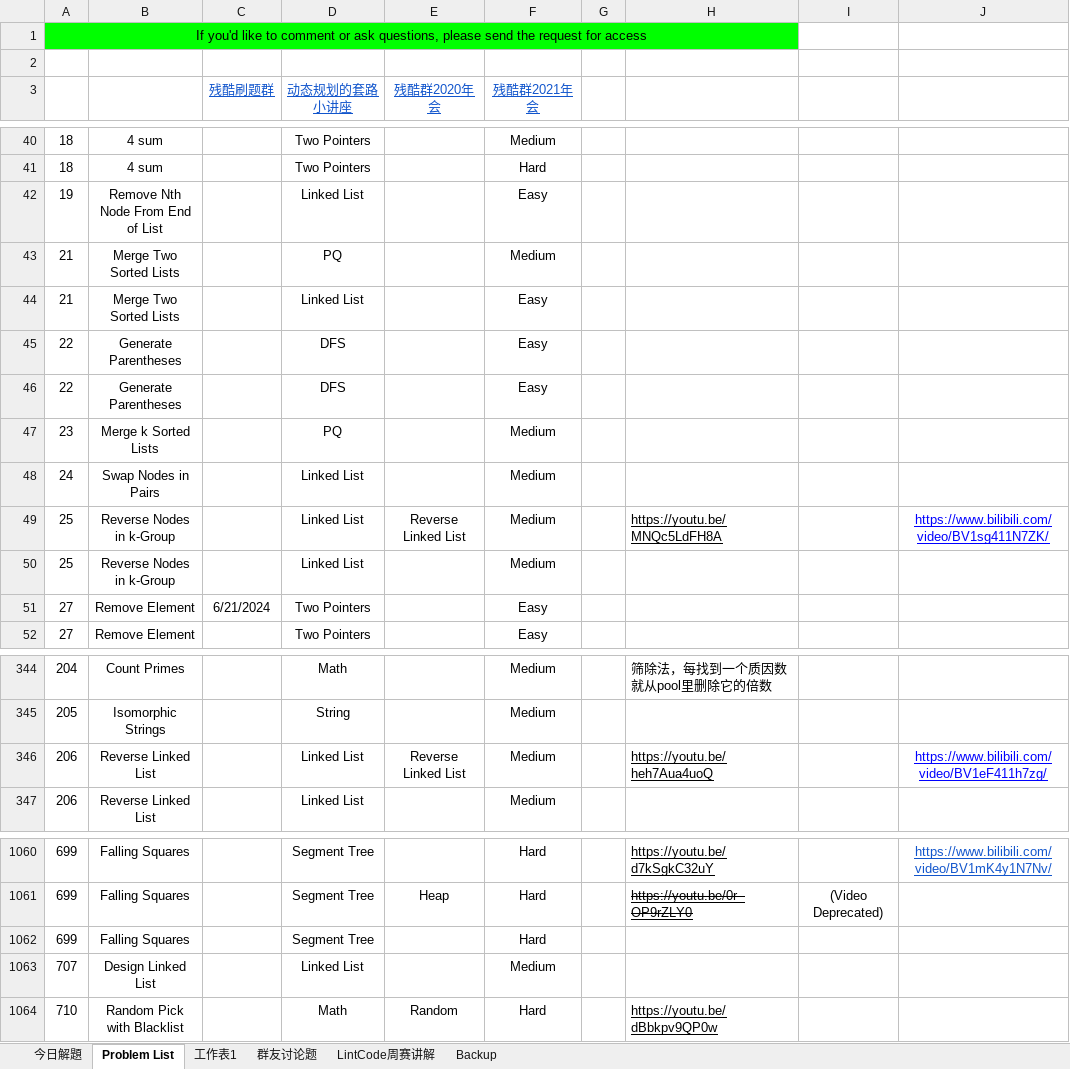
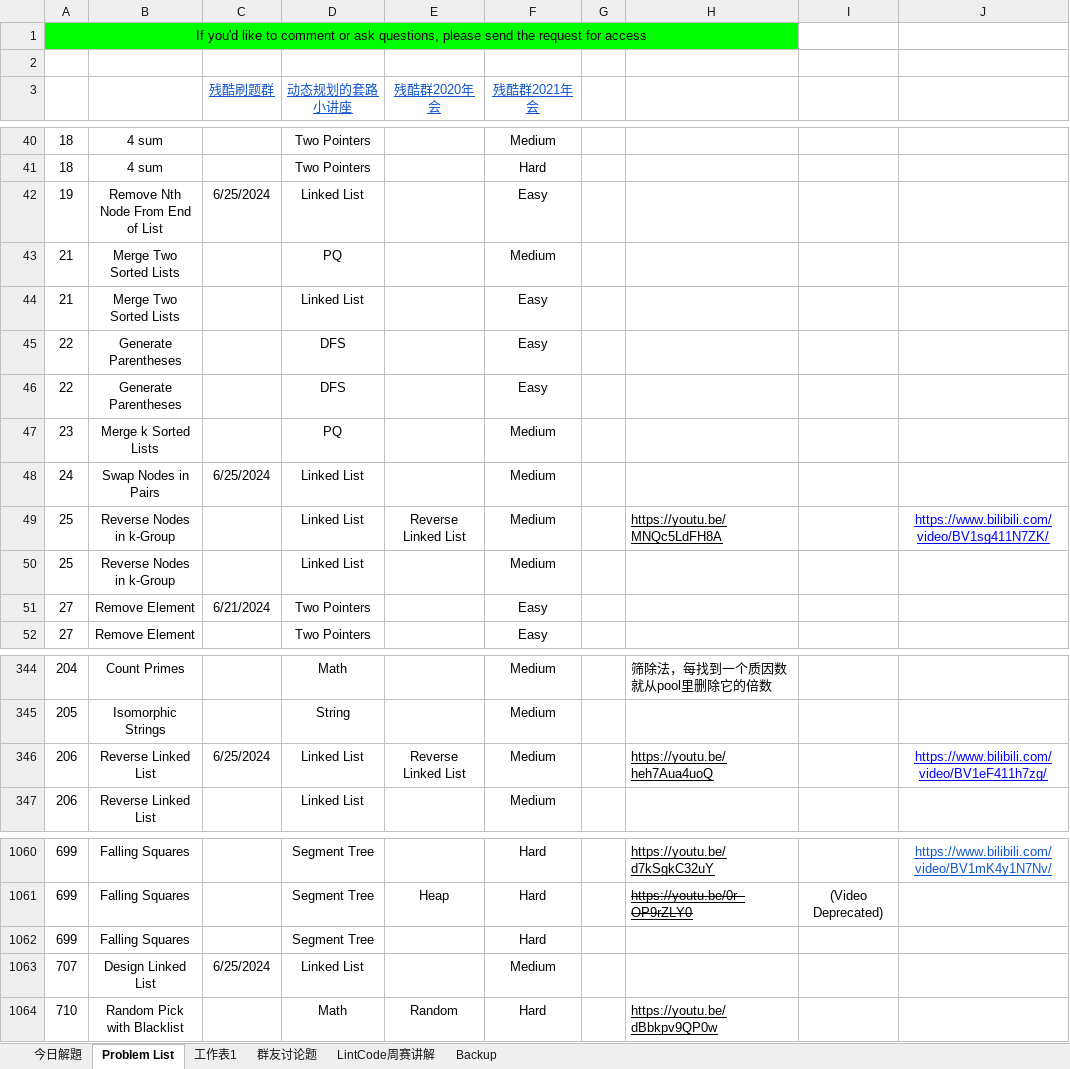
Before and after one commit to huawiz/programming_practice, an Excel workbook: LeetCode打卡记录.xlsx, sheet Problem List, drawn as a sheet; only a part is shown, gaps mark what is left out; values as stored, in another font and other column widths than the file's, no borders; table styles not drawn; the diff names each change by its address in the sheet, - before the commit and + after, or states it on an @@ line.

```diff
--- a/LeetCode打卡记录.xlsx (sheet Problem List)
+++ b/LeetCode打卡记录.xlsx (sheet Problem List)
-C42 (残酷刷题群): (empty)
+C42 (残酷刷题群): 6/25/2024
-C48 (残酷刷题群): (empty)
+C48 (残酷刷题群): 6/25/2024
-C346 (残酷刷题群): (empty)
+C346 (残酷刷题群): 6/25/2024
-C1063 (残酷刷题群): (empty)
+C1063 (残酷刷题群): 6/25/2024
```
Also changed, not shown: sheet 今日解題, 6 other files.
